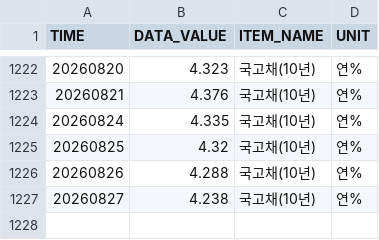
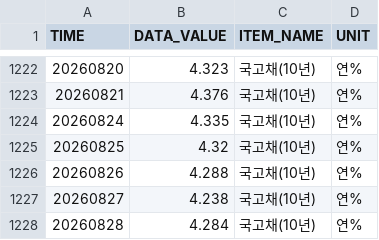
Before and after one commit to kihyunoh0317-dotcom/kho, a CSV file: ecos_ktb_10y.csv, drawn as a sheet; only a part is shown, gaps mark what is left out; the diff names each change by its address in the sheet, - before the commit and + after, or states it on an @@ line.

```diff
--- a/ecos_ktb_10y.csv
+++ b/ecos_ktb_10y.csv
+row 1228: 20260828 | 4.284 | 국고채(10년) | 연%
```
Also changed, not shown: ecos_corp_aa_3y.csv, ecos_ktb_3y.csv, 5 other files.
